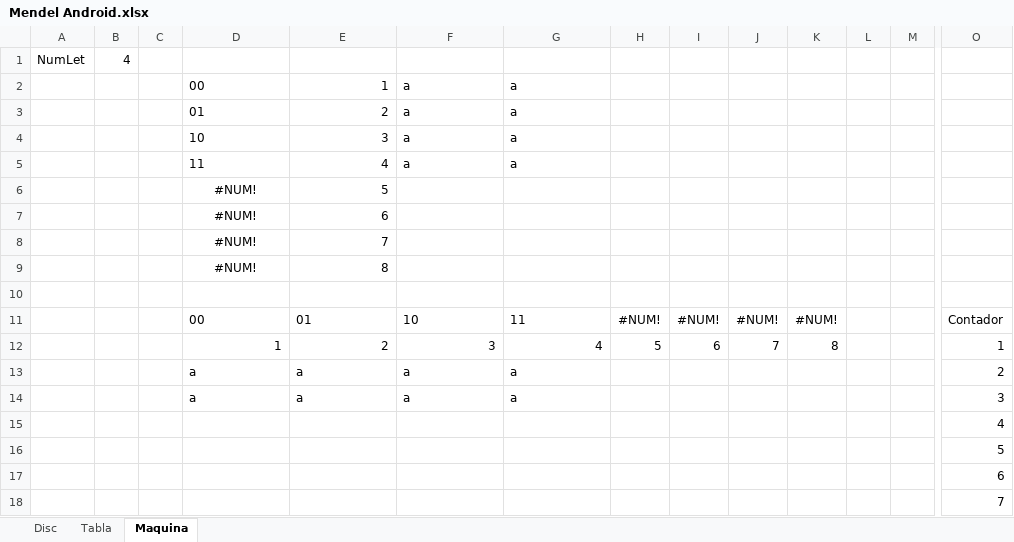
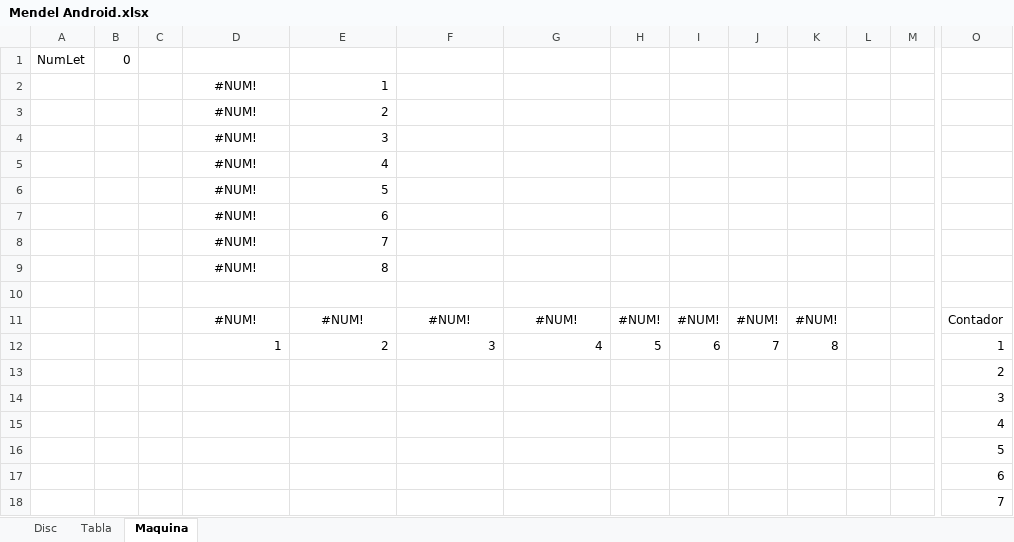
Before and after one commit to Fasuplusplus/Tablas-Mendelianas, an Excel workbook: Mendel Android.xlsx, sheet Maquina, drawn as a sheet; only a part is shown, gaps mark what is left out; values as stored, in another font and other column widths than the file's, no borders; removed rows and columns are numbered as before the commit, all else as after; rows hold the shown columns only; the diff names each change by its address in the sheet, - before the commit and + after, or states it on an @@ line.

```diff
--- a/Mendel Android.xlsx (sheet Maquina)
+++ b/Mendel Android.xlsx (sheet Maquina)
-B1: 4
+B1: 0
-row 2:  |  |  | 00 | 1 | a | a
-row 3:  |  |  | 01 | 2 | a | a
-row 4:  |  |  | 10 | 3 | a | a
-row 5:  |  |  | 11 | 4 | a | a
+row 2:  |  |  | #NUM! | 1
+row 3:  |  |  | #NUM! | 2
+row 4:  |  |  | #NUM! | 3
+row 5:  |  |  | #NUM! | 4
-D11: 00
+D11: #NUM!
-D11:G11 alignment: left
+D11:G11 alignment: center
-E11: 01
+E11: #NUM!
-F11: 10
+F11: #NUM!
-G11: 11
+G11: #NUM!
-row 13:  |  |  | a | a | a | a |  |  |  |  |  |  | 2
-row 14:  |  |  | a | a | a | a |  |  |  |  |  |  | 3
+row 13:  |  |  |  |  |  |  |  |  |  |  |  |  | 2
+row 14:  |  |  |  |  |  |  |  |  |  |  |  |  | 3
```
Also changed, not shown: sheet Tabla.
